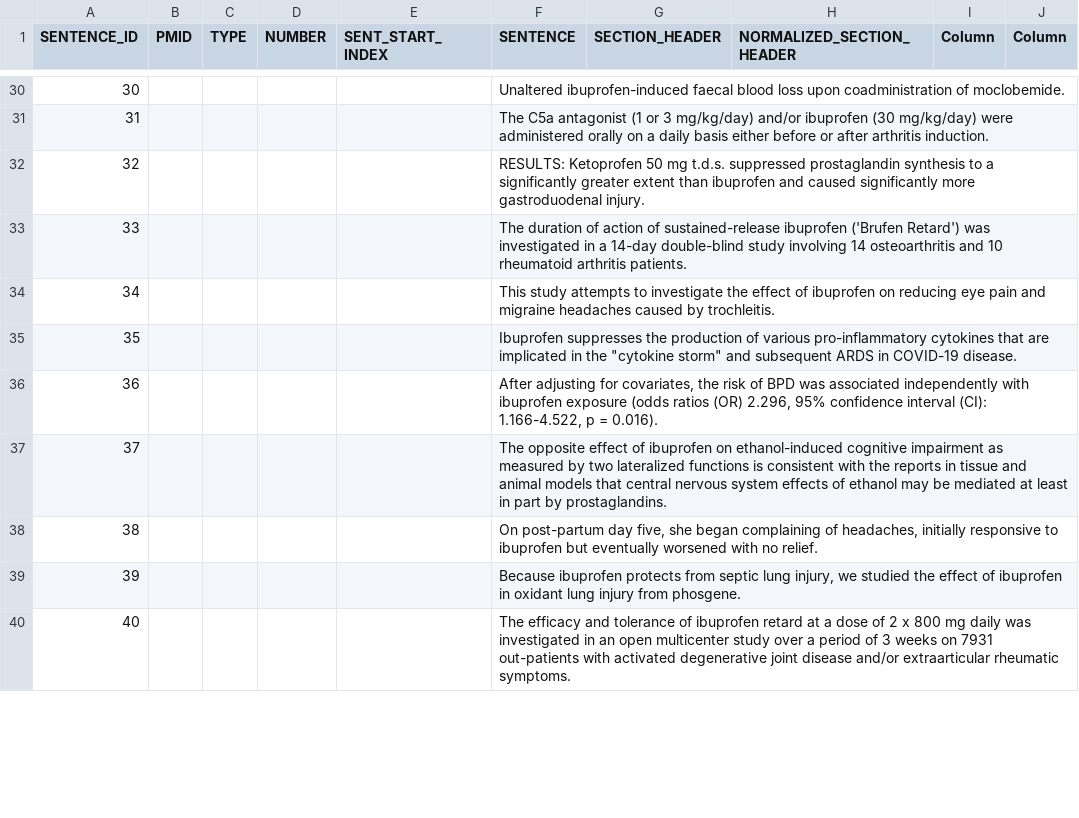
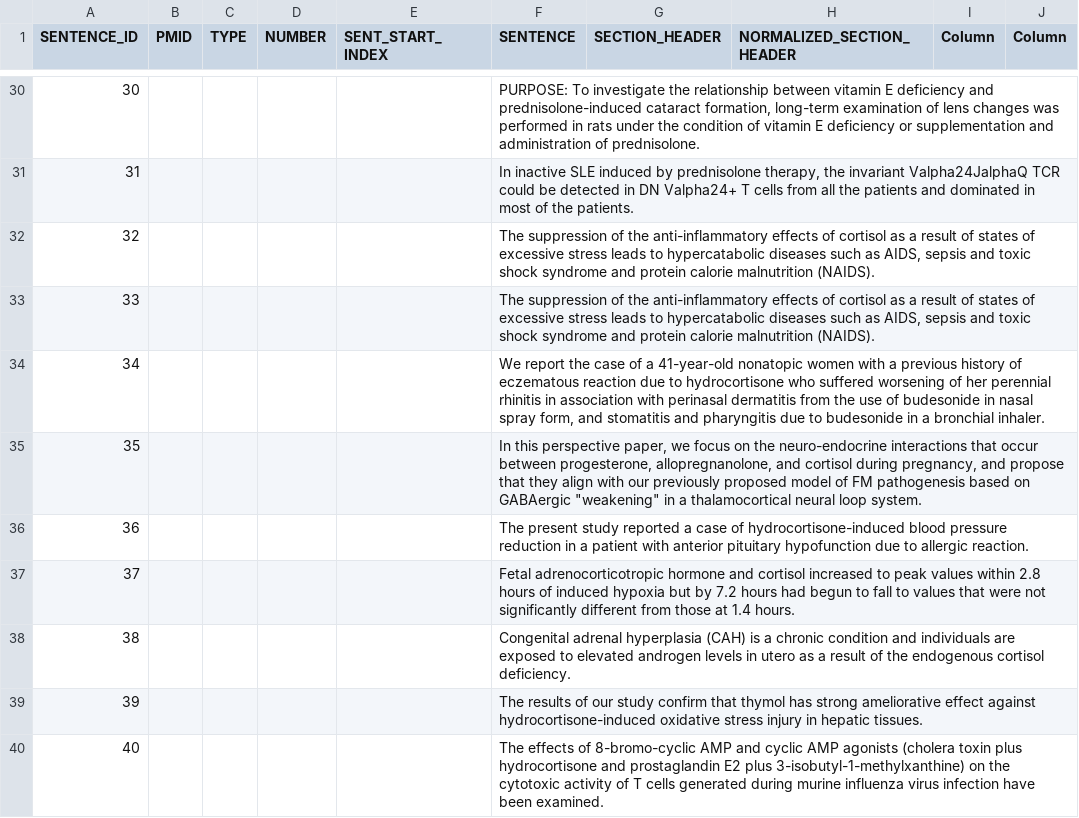
Before and after one commit to KoslickiLab/LLMFactCheck, a CSV file: false_sentence_data.csv, drawn as a sheet; only a part is shown, gaps mark what is left out; the diff covers the shown part only.

```diff
--- a/false_sentence_data.csv
+++ b/false_sentence_data.csv
@@ -30,11 +30,11 @@ SENTENCE_ID,PMID,TYPE,NUMBER,SENT_START_INDEX,SENTENCE,SECTION_HEADER,NORMALIZED
-30,,,,,Unaltered ibuprofen-induced faecal blood loss upon coadministration of moclobemide.,,,,
-31,,,,,The C5a antagonist (1 or 3 mg/kg/day) and/or ibuprofen (30 mg/kg/day) were administered orally on a daily basis either before or after arthritis induction.,,,,
-32,,,,,RESULTS: Ketoprofen 50 mg t.d.s. suppressed prostaglandin synthesis to a significantly greater extent than ibuprofen and caused significantly more gastroduodenal injury.,,,,
-33,,,,,The duration of action of sustained-release ibuprofen ('Brufen Retard') was investigated in a 14-day double-blind study involving 14 osteoarthritis and 10 rheumatoid arthritis patients.,,,,
-34,,,,,This study attempts to investigate the effect of ibuprofen on reducing eye pain and migraine headaches caused by trochleitis.,,,,
-35,,,,,"Ibuprofen suppresses the production of various pro-inflammatory cytokines that are implicated in the ""cytokine storm"" and subsequent ARDS in COVID-19 disease.",,,,
-36,,,,,"After adjusting for covariates, the risk of BPD was associated independently with ibuprofen exposure (odds ratios (OR) 2.296, 95% confidence interval (CI): 1.166-4.522, p = 0.016).",,,,
-37,,,,,The opposite effect of ibuprofen on ethanol-induced cognitive impairment as measured by two lateralized functions is consistent with the reports in tissue and animal models that central nervous system effects of ethanol may be mediated at least in part by prostaglandins.,,,,
-38,,,,,"On post-partum day five, she began complaining of headaches, initially responsive to ibuprofen but eventually worsened with no relief.",,,,
-39,,,,,"Because ibuprofen protects from septic lung injury, we studied the effect of ibuprofen in oxidant lung injury from phosgene.",,,,
-40,,,,,The efficacy and tolerance of ibuprofen retard at a dose of 2 x 800 mg daily was investigated in an open multicenter study over a period of 3 weeks on 7931 out-patients with activated degenerative joint disease and/or extraarticular rheumatic symptoms.,,,,
+30,,,,,"PURPOSE: To investigate the relationship between vitamin E deficiency and prednisolone-induced cataract formation, long-term examination of lens changes was performed in rats under the condition of vitamin E deficiency or supplementation and administration of prednisolone.",,,,
+31,,,,,"In inactive SLE induced by prednisolone therapy, the invariant Valpha24JalphaQ TCR could be detected in DN Valpha24+ T cells from all the patients and dominated in most of the patients.",,,,
+32,,,,,"The suppression of the anti-inflammatory effects of cortisol as a result of states of excessive stress leads to hypercatabolic diseases such as AIDS, sepsis and toxic shock syndrome and protein calorie malnutrition (NAIDS).",,,,
+33,,,,,"The suppression of the anti-inflammatory effects of cortisol as a result of states of excessive stress leads to hypercatabolic diseases such as AIDS, sepsis and toxic shock syndrome and protein calorie malnutrition (NAIDS).",,,,
+34,,,,,"We report the case of a 41-year-old nonatopic women with a previous history of eczematous reaction due to hydrocortisone who suffered worsening of her perennial rhinitis in association with perinasal dermatitis from the use of budesonide in nasal spray form, and stomatitis and pharyngitis due to budesonide in a bronchial inhaler.",,,,
+35,,,,,"In this perspective paper, we focus on the neuro-endocrine interactions that occur between progesterone, allopregnanolone, and cortisol during pregnancy, and propose that they align with our previously proposed model of FM pathogenesis based on GABAergic ""weakening"" in a thalamocortical neural loop system.",,,,
+36,,,,,The present study reported a case of hydrocortisone-induced blood pressure reduction in a patient with anterior pituitary hypofunction due to allergic reaction.,,,,
+37,,,,,Fetal adrenocorticotropic hormone and cortisol increased to peak values within 2.8 hours of induced hypoxia but by 7.2 hours had begun to fall to values that were not significantly different from those at 1.4 hours.,,,,
+38,,,,,Congenital adrenal hyperplasia (CAH) is a chronic condition and individuals are exposed to elevated androgen levels in utero as a result of the endogenous cortisol deficiency.,,,,
+39,,,,,The results of our study confirm that thymol has strong ameliorative effect against hydrocortisone-induced oxidative stress injury in hepatic tissues.,,,,
+40,,,,,The effects of 8-bromo-cyclic AMP and cyclic AMP agonists (cholera toxin plus hydrocortisone and prostaglandin E2 plus 3-isobutyl-1-methylxanthine) on the cytotoxic activity of T cells generated during murine influenza virus infection have been examined.,,,,
```
Also changed, not shown: 38 edited cells elsewhere in this file, data/true_false_chembl_labeled.csv, data/true_false_chembl_labeled_sentense.csv, 5 other files.
